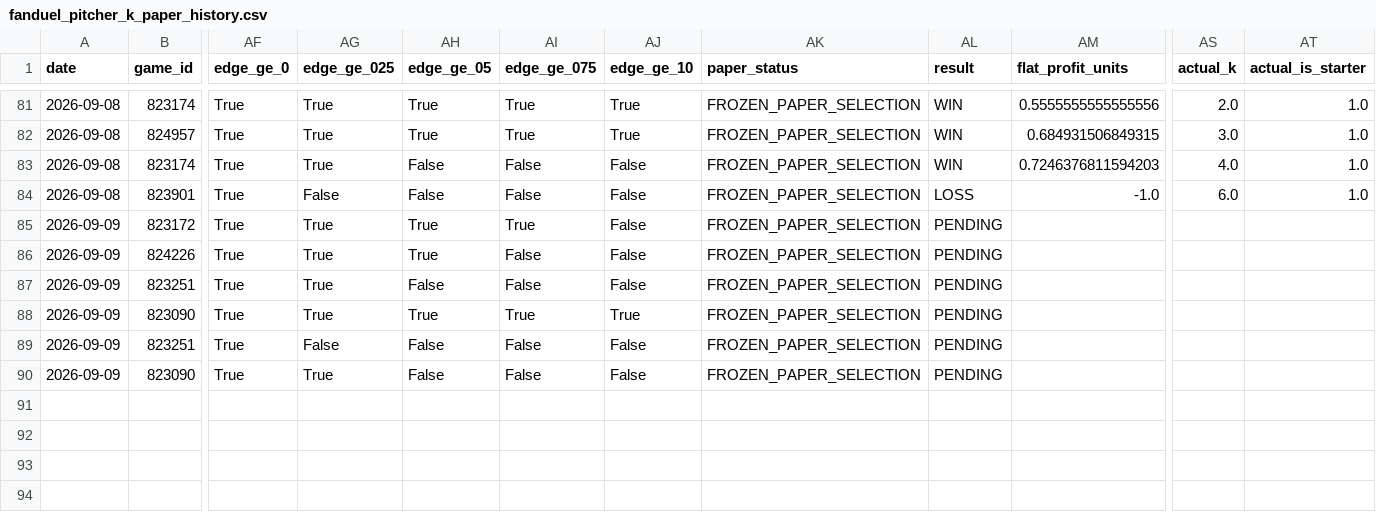
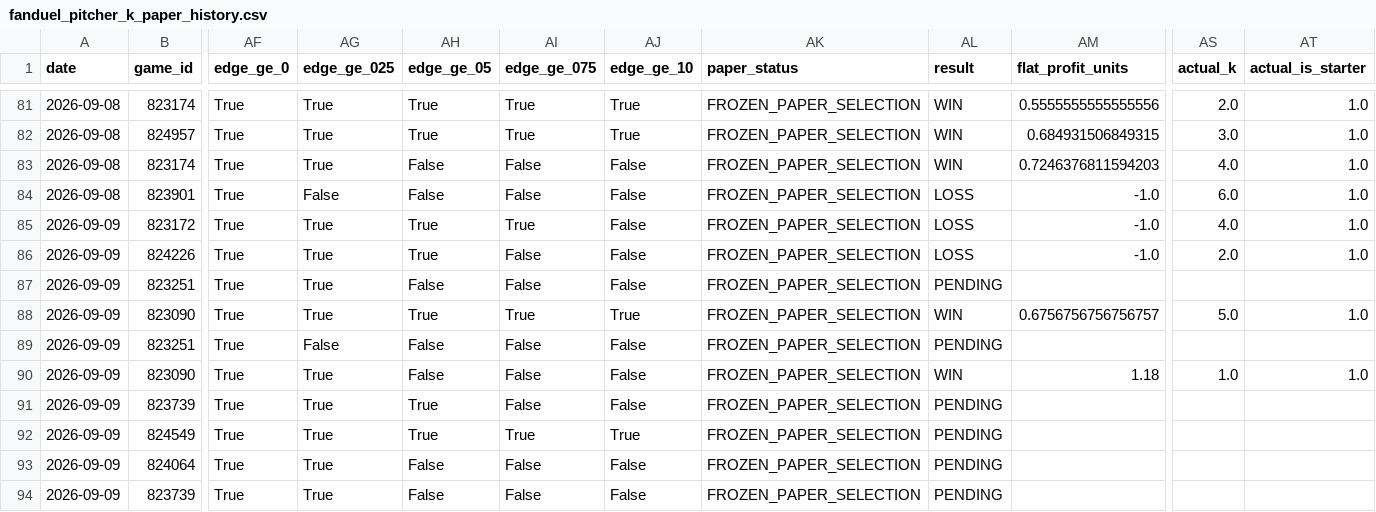
Before and after one commit to meverhart913/mlb-betting-lab, a CSV file: data/current/fanduel_pitcher_k_paper_history.csv, drawn as a sheet; only a part is shown, gaps mark what is left out; rows hold the shown columns only; the diff names each change by its address in the sheet, - before the commit and + after, or states it on an @@ line.

```diff
--- a/data/current/fanduel_pitcher_k_paper_history.csv
+++ b/data/current/fanduel_pitcher_k_paper_history.csv
-AL85:AL86 (result): PENDING
+AL85:AL86 (result): LOSS
-AM85:AM86 (flat_profit_units): (empty)
+AM85:AM86 (flat_profit_units): -1.0
-AS85 (actual_k): (empty)
+AS85 (actual_k): 4.0
-AT85:AT86 (actual_is_starter): (empty)
+AT85:AT86 (actual_is_starter): 1.0
-AS86 (actual_k): (empty)
+AS86 (actual_k): 2.0
-AL88 (result): PENDING
+AL88 (result): WIN
-AM88 (flat_profit_units): (empty)
+AM88 (flat_profit_units): 0.6756756756756757
-AS88 (actual_k): (empty)
+AS88 (actual_k): 5.0
-AT88 (actual_is_starter): (empty)
+AT88 (actual_is_starter): 1.0
-AL90 (result): PENDING
+AL90 (result): WIN
-AM90 (flat_profit_units): (empty)
+AM90 (flat_profit_units): 1.18
-AS90 (actual_k): (empty)
+AS90 (actual_k): 1.0
-AT90 (actual_is_starter): (empty)
+AT90 (actual_is_starter): 1.0
+row 91: 2026-09-09 | 823739 | True | True | True | False | False | FROZEN_PAPER_SELECTION | PENDING
+row 92: 2026-09-09 | 824549 | True | True | True | True | True | FROZEN_PAPER_SELECTION | PENDING
+row 93: 2026-09-09 | 824064 | True | True | False | False | False | FROZEN_PAPER_SELECTION | PENDING
+row 94: 2026-09-09 | 823739 | True | True | False | False | False | FROZEN_PAPER_SELECTION | PENDING
```
Also changed, not shown: 2 other files.
